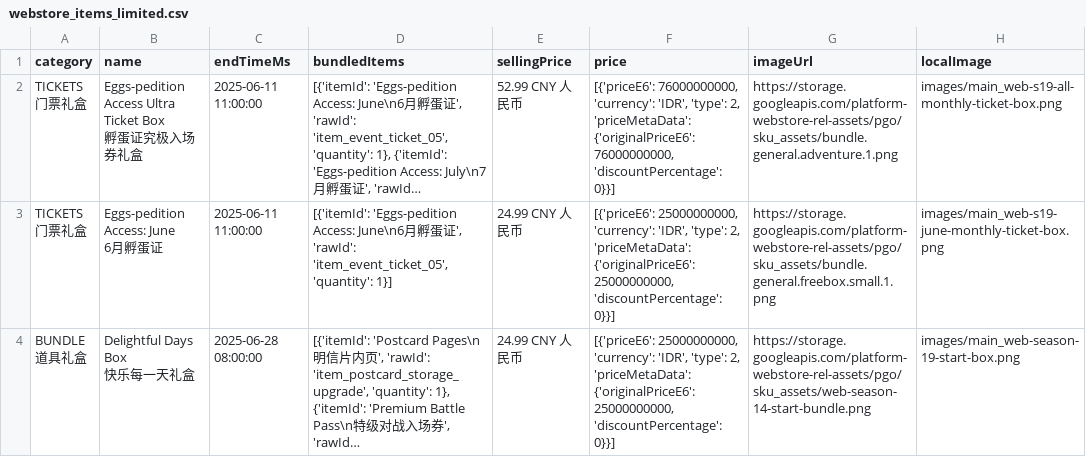
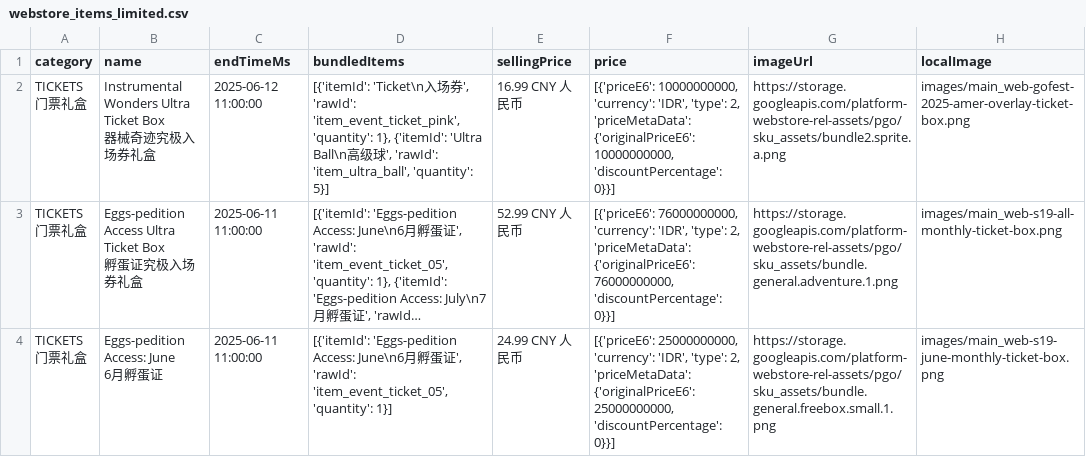
Before and after one commit to TeemoInOxford/pokemongo-store-tracker, a CSV file: webstore_items_limited.csv, drawn as a sheet; only a part is shown; the shorter side is filled out with more unchanged rows; long unchanged cells end in …; ↵ is a line break in a cell; the diff names each change by its address in the sheet, - before the commit and + after, or states it on an @@ line.

Commit message:
Update store data and images [auto]

```diff
--- a/webstore_items_limited.csv
+++ b/webstore_items_limited.csv
+row 2: TICKETS ↵ 门票礼盒 | Instrumental Wonders Ultra Ticket Box ↵ 器械奇迹究极入场券礼盒 | 2025-06-12 11:00:00 | [{'itemId': 'Ticket\n入场券', 'rawId': 'item_event_ticket_pink', 'quantity': 1}, {'itemId': 'Ultra Ball\n高级球', 'rawId': 'item_ultra_ball', 'quantity': 5}] | 16.99 CNY 人民币 | [{'priceE6': 10000000000, 'currency': 'IDR', 'type': 2, 'priceMetaData': {'originalPriceE6': 10000000000, 'discountPercentage': 0}}] | https://storage.googleapis.com/platform-webstore-rel-assets/pgo/sku_assets/bundle2.sprite.a.png | images/main_web-gofest-2025-amer-overlay-ticket-box.png
```
Also changed, not shown: 4 other files.
